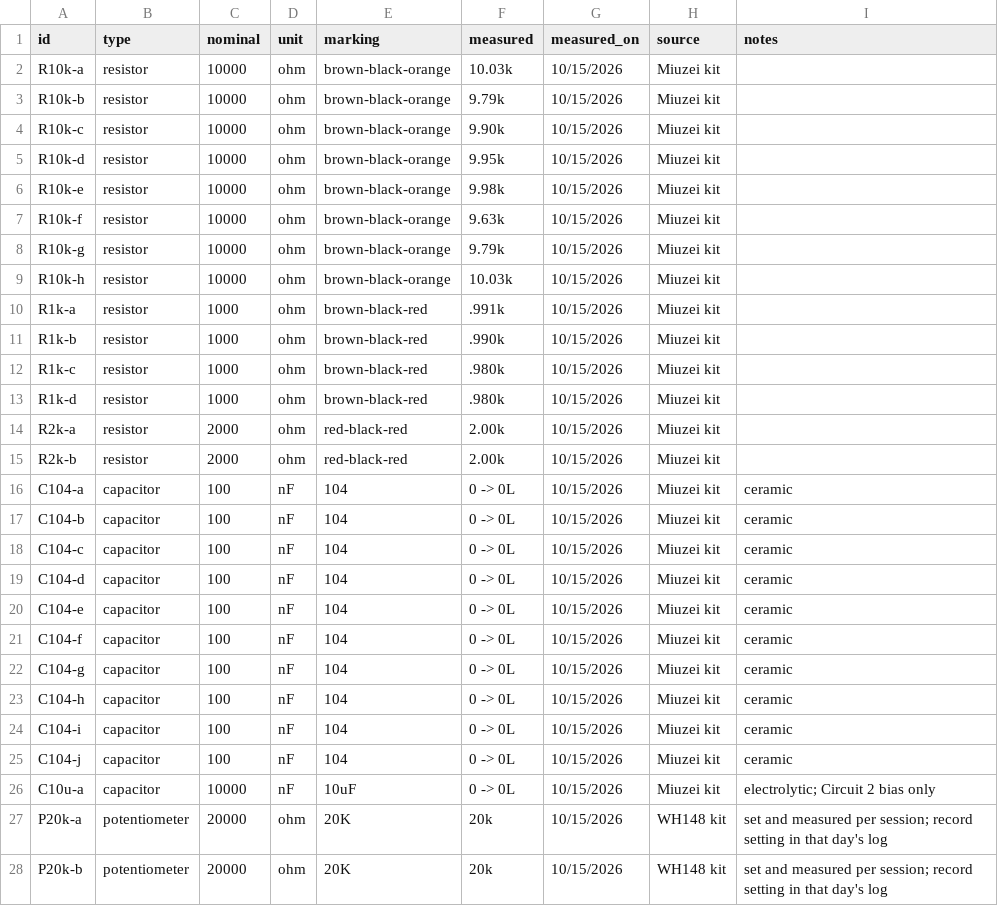
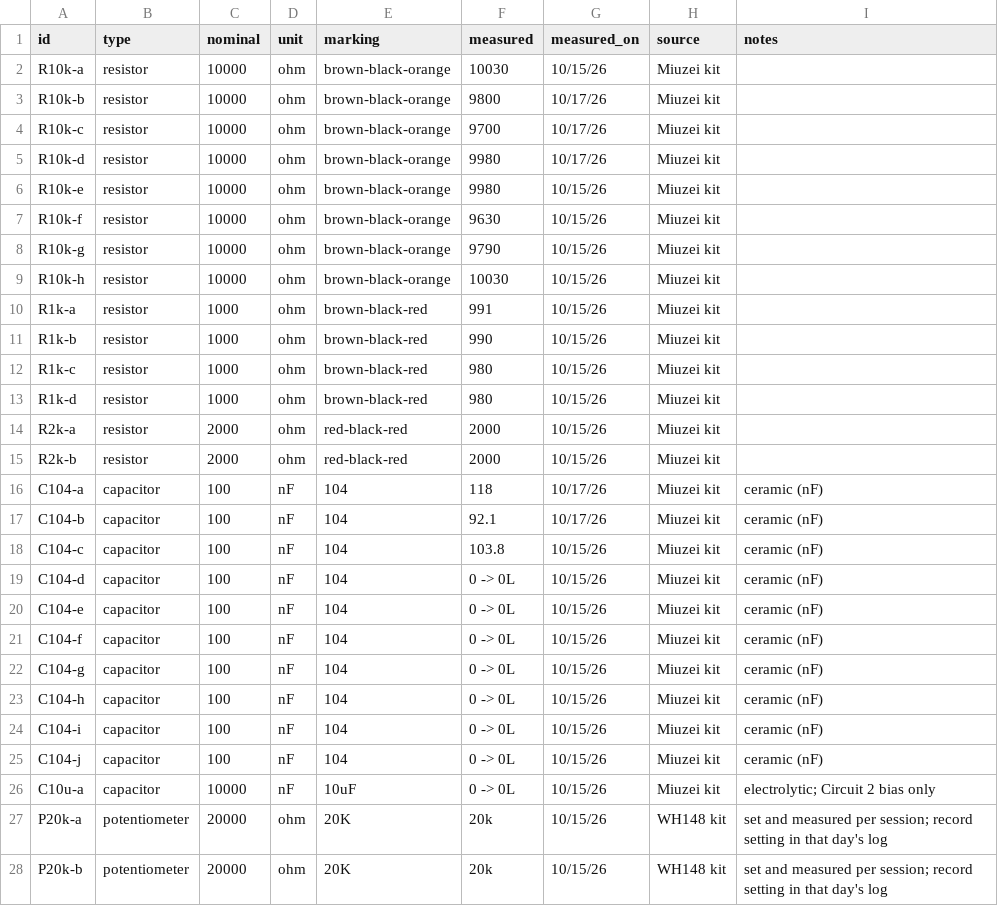
Before and after one commit to stavshaham/circuit-dx, a CSV file: parts.csv, drawn as a sheet.

Commit message:
data(parts): measure C104-a/b, re-measure R10k-b/c/d

```diff
--- a/parts.csv
+++ b/parts.csv
@@ -1,28 +1,28 @@
 id,type,nominal,unit,marking,measured,measured_on,source,notes
-R10k-a,resistor,10000,ohm,brown-black-orange,10.03k,10/15/2026,Miuzei kit,
-R10k-b,resistor,10000,ohm,brown-black-orange,9.79k,10/15/2026,Miuzei kit,
-R10k-c,resistor,10000,ohm,brown-black-orange,9.90k,10/15/2026,Miuzei kit,
-R10k-d,resistor,10000,ohm,brown-black-orange,9.95k,10/15/2026,Miuzei kit,
-R10k-e,resistor,10000,ohm,brown-black-orange,9.98k,10/15/2026,Miuzei kit,
-R10k-f,resistor,10000,ohm,brown-black-orange,9.63k,10/15/2026,Miuzei kit,
-R10k-g,resistor,10000,ohm,brown-black-orange,9.79k,10/15/2026,Miuzei kit,
-R10k-h,resistor,10000,ohm,brown-black-orange,10.03k,10/15/2026,Miuzei kit,
-R1k-a,resistor,1000,ohm,brown-black-red,.991k,10/15/2026,Miuzei kit,
-R1k-b,resistor,1000,ohm,brown-black-red,.990k,10/15/2026,Miuzei kit,
-R1k-c,resistor,1000,ohm,brown-black-red,.980k,10/15/2026,Miuzei kit,
-R1k-d,resistor,1000,ohm,brown-black-red,.980k,10/15/2026,Miuzei kit,
-R2k-a,resistor,2000,ohm,red-black-red,2.00k,10/15/2026,Miuzei kit,
-R2k-b,resistor,2000,ohm,red-black-red,2.00k,10/15/2026,Miuzei kit,
-C104-a,capacitor,100,nF,104,0 -> 0L,10/15/2026,Miuzei kit,ceramic
-C104-b,capacitor,100,nF,104,0 -> 0L,10/15/2026,Miuzei kit,ceramic
-C104-c,capacitor,100,nF,104,0 -> 0L,10/15/2026,Miuzei kit,ceramic
-C104-d,capacitor,100,nF,104,0 -> 0L,10/15/2026,Miuzei kit,ceramic
-C104-e,capacitor,100,nF,104,0 -> 0L,10/15/2026,Miuzei kit,ceramic
-C104-f,capacitor,100,nF,104,0 -> 0L,10/15/2026,Miuzei kit,ceramic
-C104-g,capacitor,100,nF,104,0 -> 0L,10/15/2026,Miuzei kit,ceramic
-C104-h,capacitor,100,nF,104,0 -> 0L,10/15/2026,Miuzei kit,ceramic
-C104-i,capacitor,100,nF,104,0 -> 0L,10/15/2026,Miuzei kit,ceramic
-C104-j,capacitor,100,nF,104,0 -> 0L,10/15/2026,Miuzei kit,ceramic
-C10u-a,capacitor,10000,nF,10uF,0 -> 0L,10/15/2026,Miuzei kit,electrolytic; Circuit 2 bias only
-P20k-a,potentiometer,20000,ohm,20K,20k,10/15/2026,WH148 kit,set and measured per session; record setting in that day's log
-P20k-b,potentiometer,20000,ohm,20K,20k,10/15/2026,WH148 kit,set and measured per session; record setting in that day's log
+R10k-a,resistor,10000,ohm,brown-black-orange,10030,10/15/26,Miuzei kit,
+R10k-b,resistor,10000,ohm,brown-black-orange,9800,10/17/26,Miuzei kit,
+R10k-c,resistor,10000,ohm,brown-black-orange,9700,10/17/26,Miuzei kit,
+R10k-d,resistor,10000,ohm,brown-black-orange,9980,10/17/26,Miuzei kit,
+R10k-e,resistor,10000,ohm,brown-black-orange,9980,10/15/26,Miuzei kit,
+R10k-f,resistor,10000,ohm,brown-black-orange,9630,10/15/26,Miuzei kit,
+R10k-g,resistor,10000,ohm,brown-black-orange,9790,10/15/26,Miuzei kit,
+R10k-h,resistor,10000,ohm,brown-black-orange,10030,10/15/26,Miuzei kit,
+R1k-a,resistor,1000,ohm,brown-black-red,991,10/15/26,Miuzei kit,
+R1k-b,resistor,1000,ohm,brown-black-red,990,10/15/26,Miuzei kit,
+R1k-c,resistor,1000,ohm,brown-black-red,980,10/15/26,Miuzei kit,
+R1k-d,resistor,1000,ohm,brown-black-red,980,10/15/26,Miuzei kit,
+R2k-a,resistor,2000,ohm,red-black-red,2000,10/15/26,Miuzei kit,
+R2k-b,resistor,2000,ohm,red-black-red,2000,10/15/26,Miuzei kit,
+C104-a,capacitor,100,nF,104,118,10/17/26,Miuzei kit,ceramic (nF)
+C104-b,capacitor,100,nF,104,92.1,10/17/26,Miuzei kit,ceramic (nF)
+C104-c,capacitor,100,nF,104,103.8,10/15/26,Miuzei kit,ceramic (nF)
+C104-d,capacitor,100,nF,104,0 -> 0L,10/15/26,Miuzei kit,ceramic (nF)
+C104-e,capacitor,100,nF,104,0 -> 0L,10/15/26,Miuzei kit,ceramic (nF)
+C104-f,capacitor,100,nF,104,0 -> 0L,10/15/26,Miuzei kit,ceramic (nF)
+C104-g,capacitor,100,nF,104,0 -> 0L,10/15/26,Miuzei kit,ceramic (nF)
+C104-h,capacitor,100,nF,104,0 -> 0L,10/15/26,Miuzei kit,ceramic (nF)
+C104-i,capacitor,100,nF,104,0 -> 0L,10/15/26,Miuzei kit,ceramic (nF)
+C104-j,capacitor,100,nF,104,0 -> 0L,10/15/26,Miuzei kit,ceramic (nF)
+C10u-a,capacitor,10000,nF,10uF,0 -> 0L,10/15/26,Miuzei kit,electrolytic; Circuit 2 bias only
+P20k-a,potentiometer,20000,ohm,20K,20k,10/15/26,WH148 kit,set and measured per session; record setting in that day's log
+P20k-b,potentiometer,20000,ohm,20K,20k,10/15/26,WH148 kit,set and measured per session; record setting in that day's log
```
